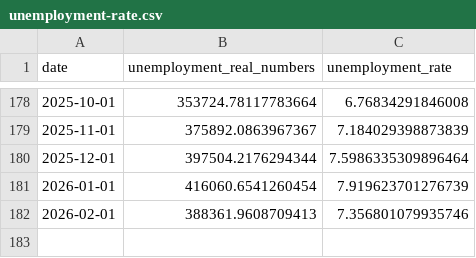
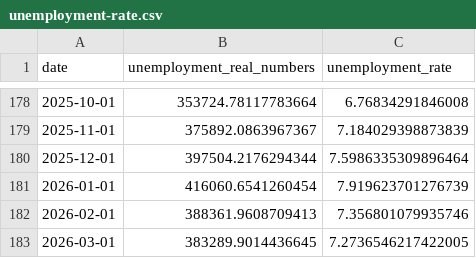
Before and after one commit to datasets/london-unemployment, a CSV file: data/data/unemployment-rate.csv, drawn as a sheet; only a part is shown, gaps mark what is left out.

```diff
--- a/data/data/unemployment-rate.csv
+++ b/data/data/unemployment-rate.csv
@@ -182 +182,2 @@ date,unemployment_real_numbers,unemployment_rate
 2026-02-01,388361.9608709413,7.356801079935746
+2026-03-01,383289.9014436645,7.2736546217422005
```
Also changed, not shown: 1 other file.
